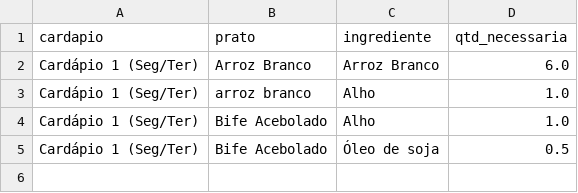
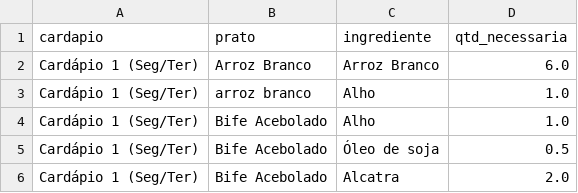
Before and after one commit to joeljatene/sistema-restaurante, a CSV file: fichas.csv, drawn as a sheet.

Commit message:
Ficha: Bife Acebolado - Alcatra

```diff
--- a/fichas.csv
+++ b/fichas.csv
@@ -5 +5,2 @@ Cardápio 1 (Seg/Ter),Bife Acebolado,Alho,1.0
 Cardápio 1 (Seg/Ter),Bife Acebolado,Óleo de soja,0.5
+Cardápio 1 (Seg/Ter),Bife Acebolado,Alcatra,2.0
```
